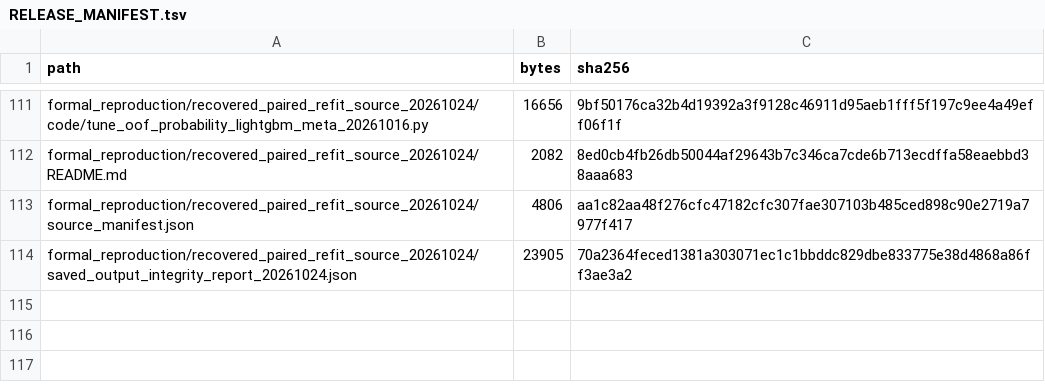
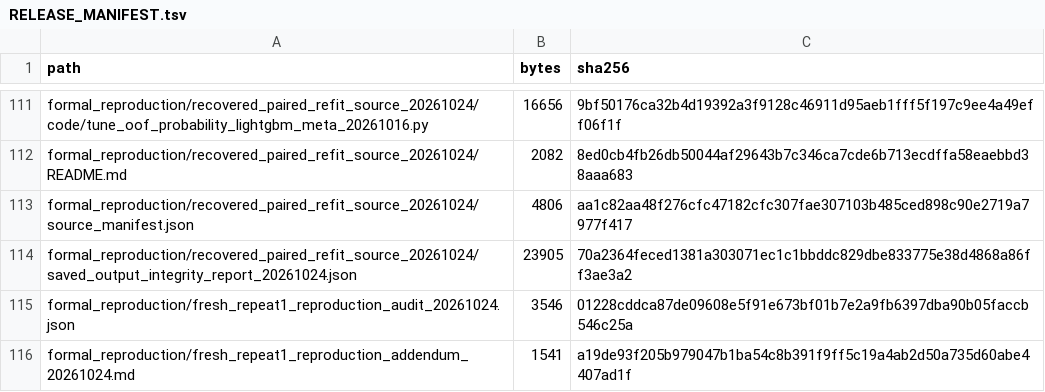
Before and after one commit to tianluyao1024/plasmodium-essentiality-reproducibility, a TSV file: RELEASE_MANIFEST.tsv, drawn as a sheet; only a part is shown, gaps mark what is left out; the diff names each change by its address in the sheet, - before the commit and + after, or states it on an @@ line.

Commit message:
Register fresh repeat-1 reproduction addendum

```diff
--- a/RELEASE_MANIFEST.tsv
+++ b/RELEASE_MANIFEST.tsv
+row 115: formal_reproduction/fresh_repeat1_reproduction_audit_20261024.json | 3546 | 01228cddca87de09608e5f91e673bf01b7e2a9fb6397dba90b05faccb546c25a
+row 116: formal_reproduction/fresh_repeat1_reproduction_addendum_20261024.md | 1541 | a19de93f205b979047b1ba54c8b391f9ff5c19a4ab2d50a735d60abe4407ad1f
```
